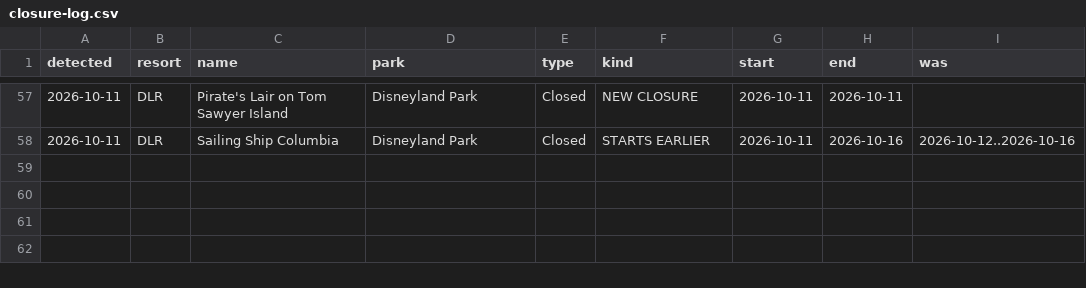
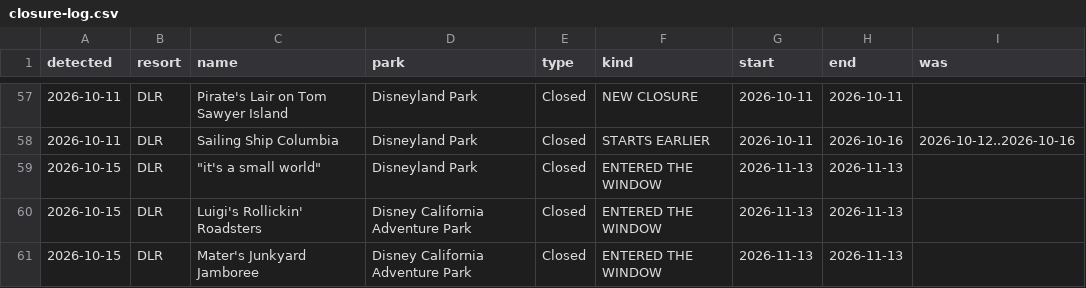
Before and after one commit to scoopdisney/closure-watch, a CSV file: data/closure-log.csv, drawn as a sheet; only a part is shown, gaps mark what is left out; the diff names each change by its address in the sheet, - before the commit and + after, or states it on an @@ line.

```diff
--- a/data/closure-log.csv
+++ b/data/closure-log.csv
+row 59: 2026-10-15 | DLR | "it's a small world" | Disneyland Park | Closed | ENTERED THE WINDOW | 2026-11-13 | 2026-11-13
+row 60: 2026-10-15 | DLR | Luigi's Rollickin' Roadsters | Disney California Adventure Park | Closed | ENTERED THE WINDOW | 2026-11-13 | 2026-11-13
+row 61: 2026-10-15 | DLR | Mater's Junkyard Jamboree | Disney California Adventure Park | Closed | ENTERED THE WINDOW | 2026-11-13 | 2026-11-13
```
Also changed, not shown: data/closures.csv, data/horizon.csv.
